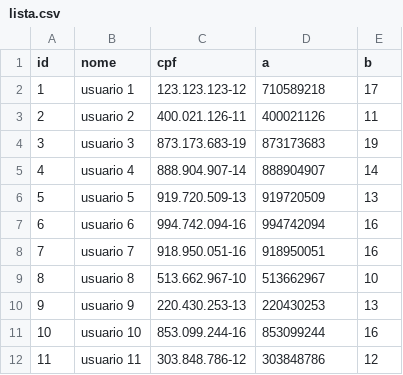
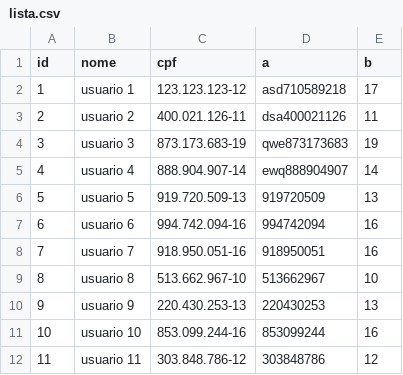
Before and after one commit to bugasmarcondes/by-you, a CSV file: ByYou/Content/csv/lista.csv, drawn as a sheet; only a part is shown.

```diff
--- a/ByYou/Content/csv/lista.csv
+++ b/ByYou/Content/csv/lista.csv
@@ -1,6 +1,6 @@
 id;nome;cpf;a;b;
-1;usuario 1;123.123.123-12;710589218;17;
-2;usuario 2;400.021.126-11;400021126;11;
-3;usuario 3;873.173.683-19;873173683;19;
-4;usuario 4;888.904.907-14;888904907;14;
+1;usuario 1;123.123.123-12;asd710589218;17;
+2;usuario 2;400.021.126-11;dsa400021126;11;
+3;usuario 3;873.173.683-19;qwe873173683;19;
+4;usuario 4;888.904.907-14;ewq888904907;14;
 5;usuario 5;919.720.509-13;919720509;13;
```
Also changed, not shown: 5 other files.
